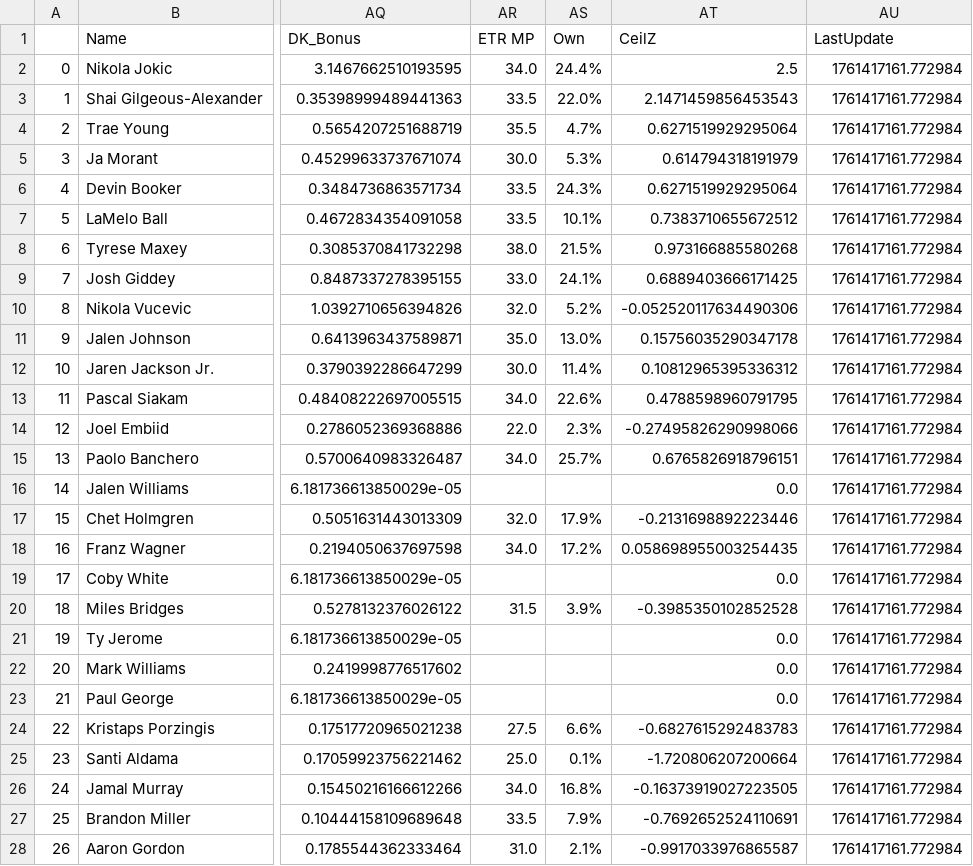
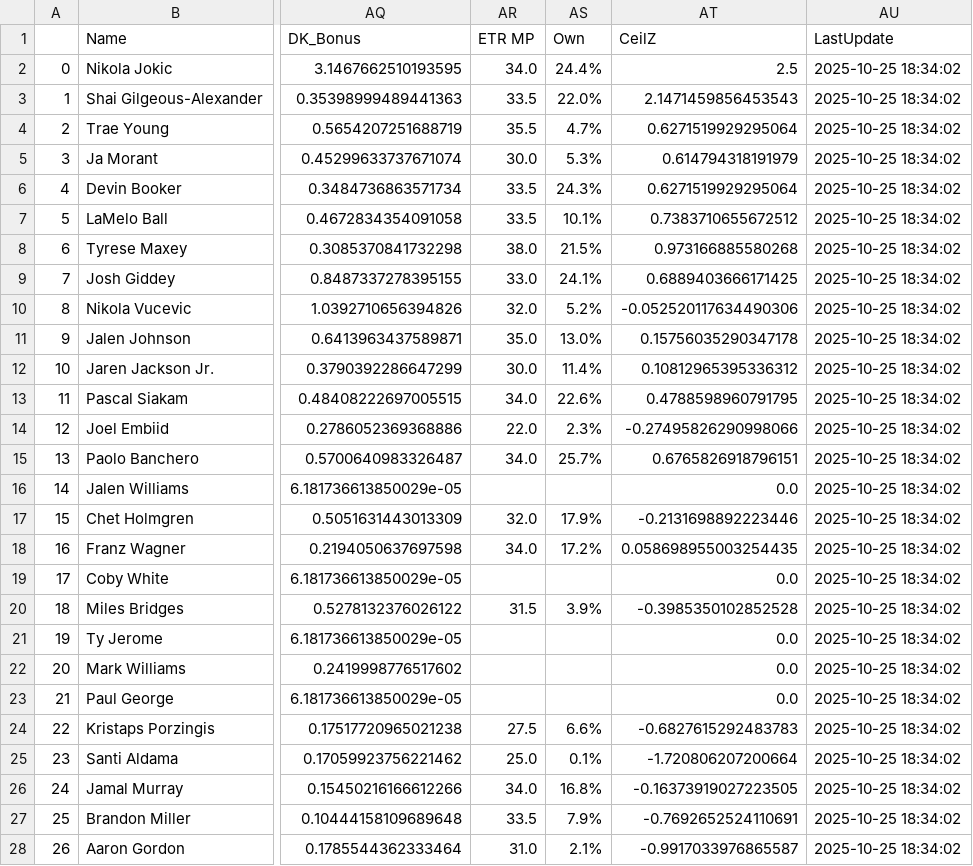
Before and after one commit to JonPGH/nflApp, a CSV file: Data/dailynbaprojections.csv, drawn as a sheet; only a part is shown, gaps mark what is left out; the diff covers the shown part only; the diff names each change by its address in the sheet, - before the commit and + after, or states it on an @@ line.

Commit message:
Sync files from Google Drive to Data directory

```diff
--- a/Data/dailynbaprojections.csv
+++ b/Data/dailynbaprojections.csv
-AU2:AU28 (LastUpdate): 1761417161.772984
+AU2:AU28 (LastUpdate): 2025-10-25 18:34:02
```
Also changed, not shown: 147 edited cells elsewhere in this file.
